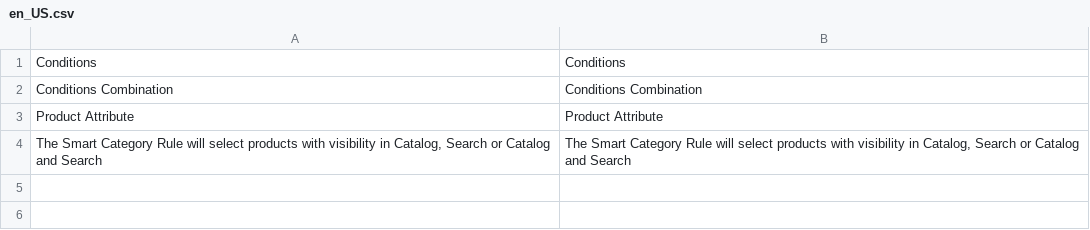
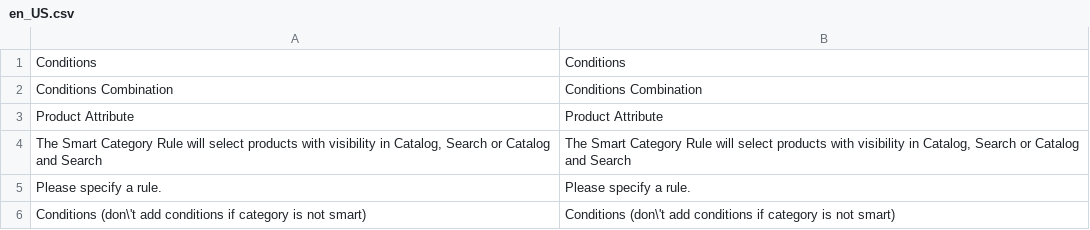
Before and after one commit to magento1211/Magento2-Smart-Category, a CSV file: i18n/en_US.csv, drawn as a sheet; the diff names each change by its address in the sheet, - before the commit and + after, or states it on an @@ line.

```diff
--- a/i18n/en_US.csv
+++ b/i18n/en_US.csv
+row 5: Please specify a rule. | Please specify a rule.
+row 6: Conditions (don\'t add conditions if category is not smart) | Conditions (don\'t add conditions if category is not smart)
```
Also changed, not shown: 3 other files.
